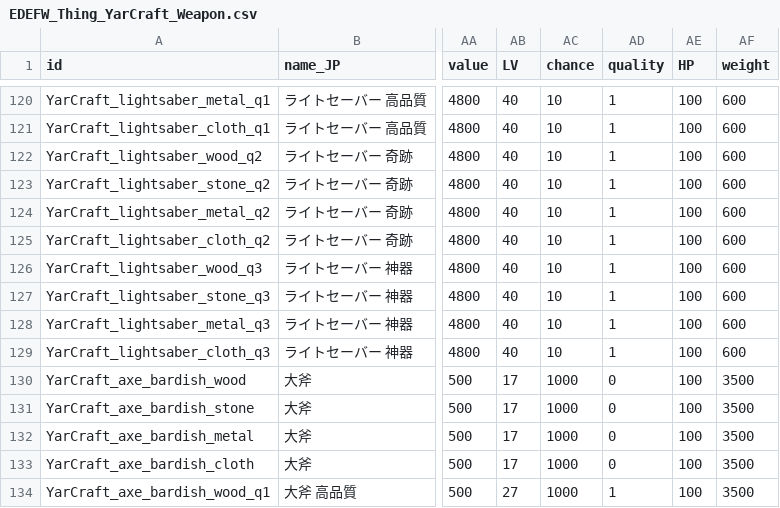
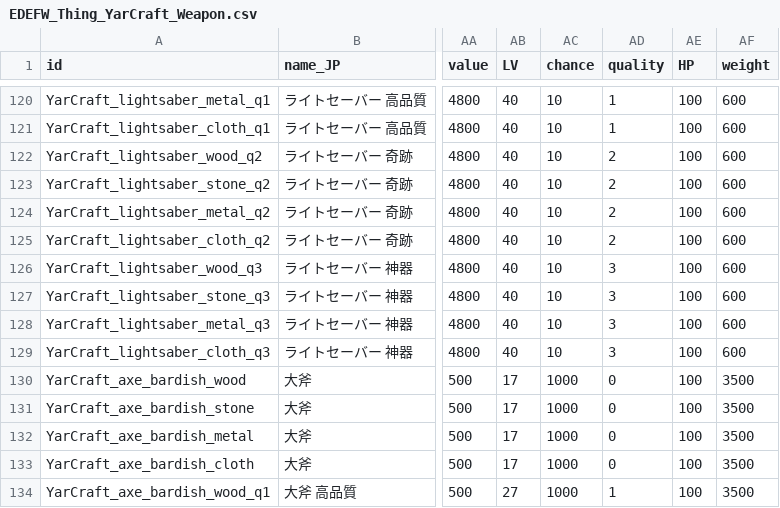
Before and after one commit to hirmiura/elin-yar-craft, a CSV file: Yar_Craft/EDEFW_Thing_YarCraft_Weapon.csv, drawn as a sheet; only a part is shown, gaps mark what is left out; the diff names each change by its address in the sheet, - before the commit and + after, or states it on an @@ line.

```diff
--- a/Yar_Craft/EDEFW_Thing_YarCraft_Weapon.csv
+++ b/Yar_Craft/EDEFW_Thing_YarCraft_Weapon.csv
-AD122:AD125 (quality): 1
+AD122:AD125 (quality): 2
-AD126:AD129 (quality): 1
+AD126:AD129 (quality): 3
```
Also changed, not shown: Yar_Craft_CN/EDEFW_Thing_YarCraft_Weapon.csv, Yar_Craft_ZHTW/EDEFW_Thing_YarCraft_Weapon.csv.
